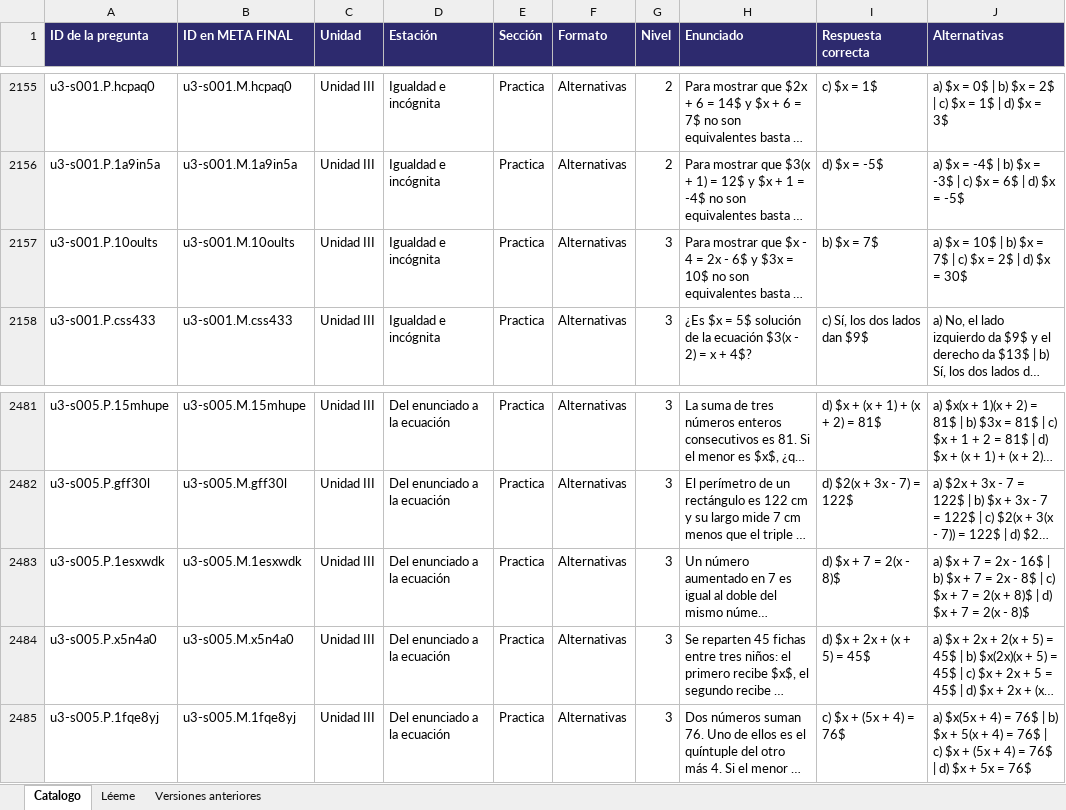
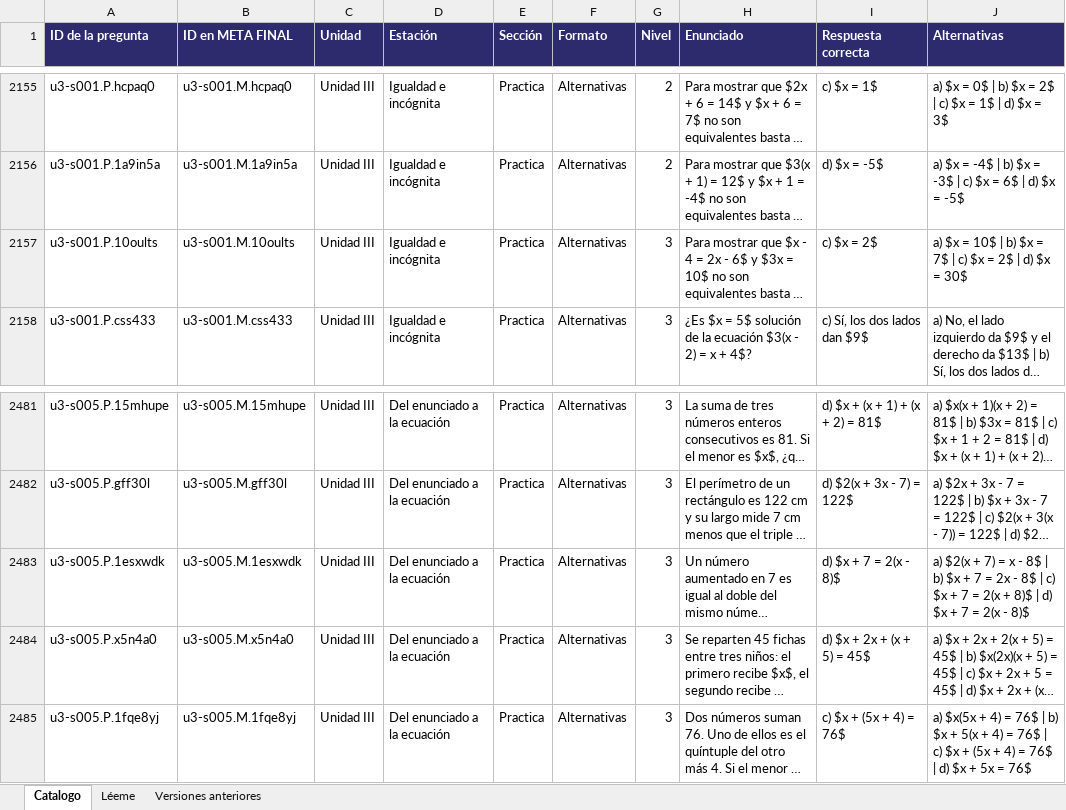
Before and after one commit to luisgonzalez66/Proyecto-Pace, an Excel workbook: herramientas/CATALOGO_PREGUNTAS_PACE.xlsx, sheet Catalogo, drawn as a sheet; only a part is shown, gaps mark what is left out; long unchanged cells end in …; values as stored, in another font and other column widths than the file's, no borders; the diff covers the shown part only; the diff names each change by its address in the sheet, - before the commit and + after, or states it on an @@ line.

```diff
--- a/herramientas/CATALOGO_PREGUNTAS_PACE.xlsx (sheet Catalogo)
+++ b/herramientas/CATALOGO_PREGUNTAS_PACE.xlsx (sheet Catalogo)
-I2157 (Respuesta correcta): b) $x = 7$
+I2157 (Respuesta correcta): c) $x = 2$
-J2483 (Alternativas): a) $x + 7 = 2x - 16$ | b)…
+J2483 (Alternativas): a) $2(x + 7) = x - 8$ | b)…
```
Also changed, not shown: 15 edited cells elsewhere in this sheet, sheet Versiones anteriores, 5 other files.
